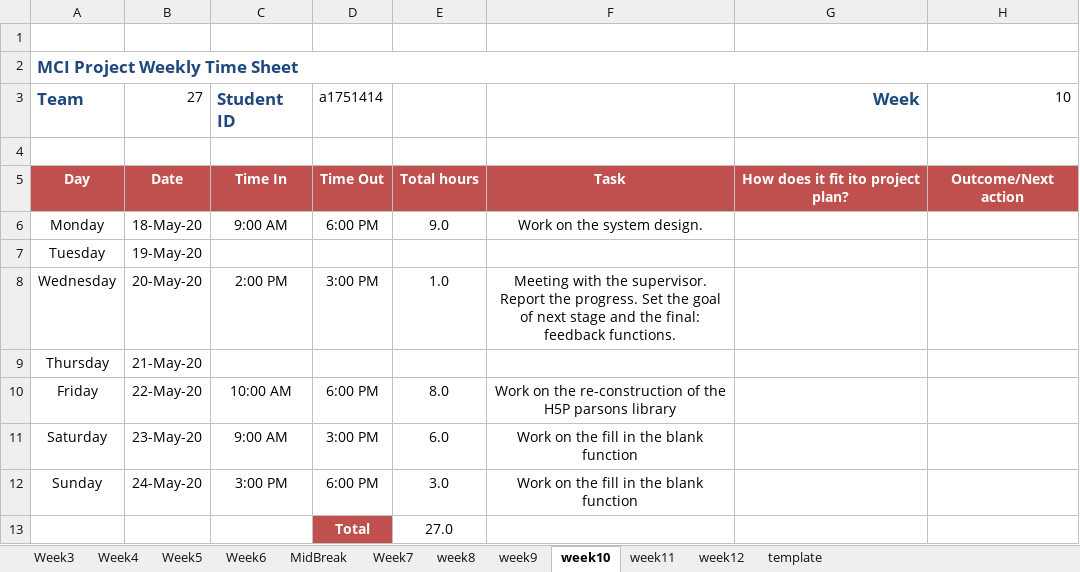
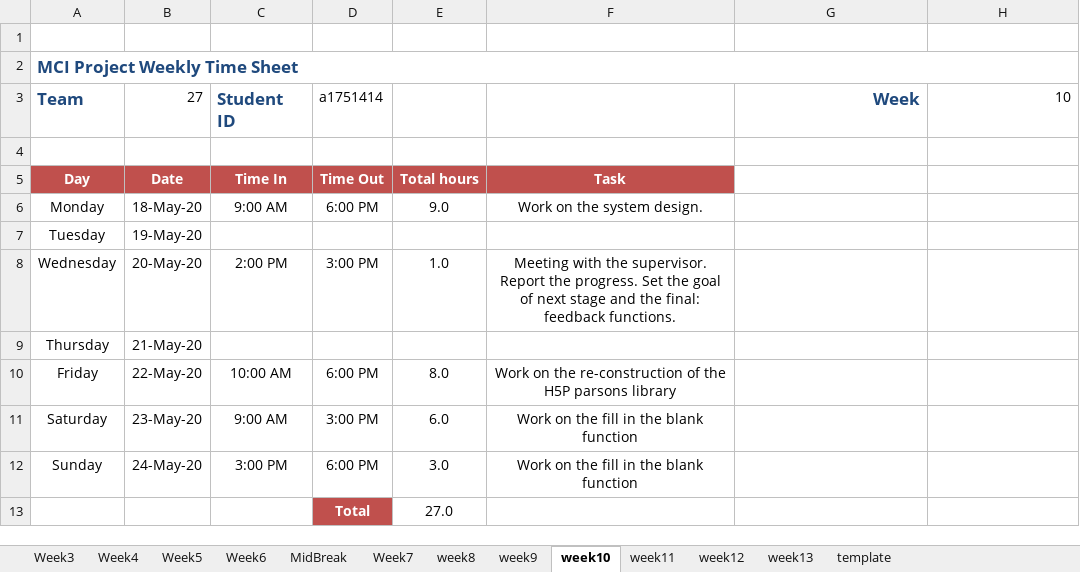
Before and after one commit to cheryl-pope/parsons-h5p, an Excel workbook: Timesheet_a1751414_Jialun Han.xlsx, sheet week10, drawn as a sheet; values as stored, in another font and other column widths than the file's, no borders; the diff names each change by its address in the sheet, - before the commit and + after, or states it on an @@ line.

Commit message:
Update timesheet of week 13

```diff
--- a/Timesheet_a1751414_Jialun Han.xlsx (sheet week10)
+++ b/Timesheet_a1751414_Jialun Han.xlsx (sheet week10)
+sheet tab: week13
-G5: How does it fit ito project plan?
+G5: (empty)
-G5:H5 fill: #C0504D
+G5:H5 fill: none
-H5: Outcome/Next action
+H5: (empty)
```
Also changed, not shown: sheet week11, sheet week12, sheet week9, sheet week8, sheet Week7, sheet MidBreak.
